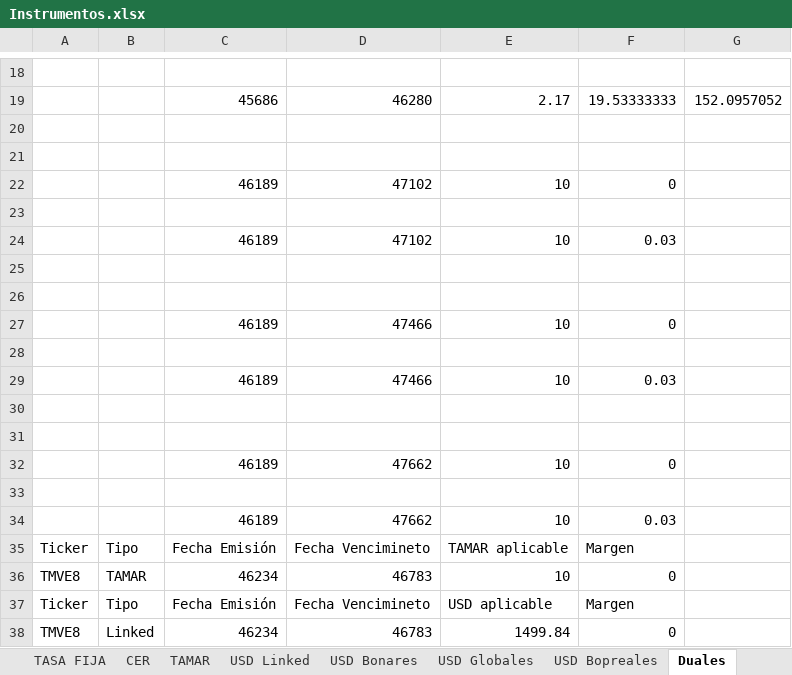
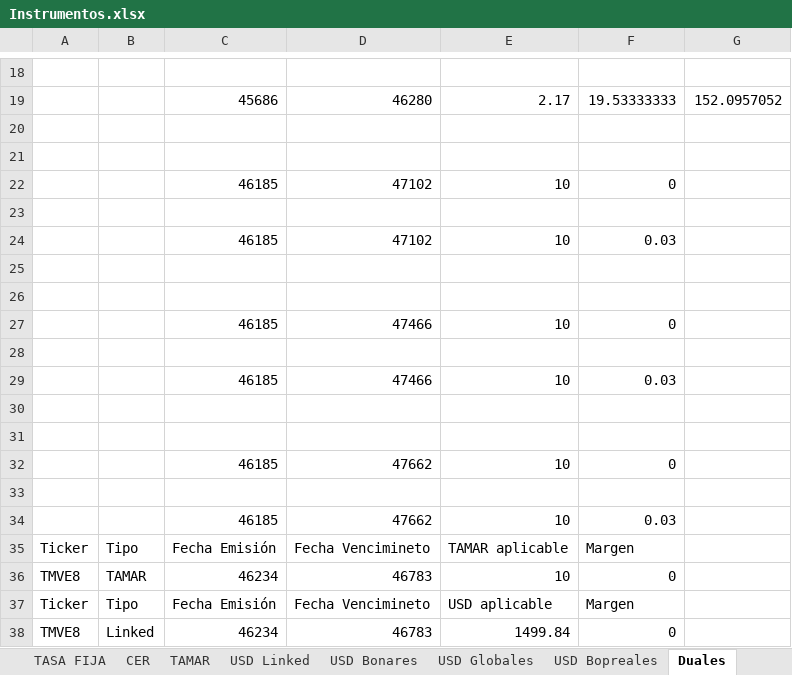
Before and after one commit to Ignacio-Talento/Monitor-SoberanosARG, an Excel workbook: Instrumentos.xlsx, sheet Duales, drawn as a sheet; only a part is shown, gaps mark what is left out; values as stored, in another font and other column widths than the file's, no borders; the diff names each change by its address in the sheet, - before the commit and + after, or states it on an @@ line.

```diff
--- a/Instrumentos.xlsx (sheet Duales)
+++ b/Instrumentos.xlsx (sheet Duales)
-C22: 46189
+C22: 46185
-C24: 46189
+C24: 46185
-C27: 46189
+C27: 46185
-C29: 46189
+C29: 46185
-C32: 46189
+C32: 46185
-C34: 46189
+C34: 46185
```
Also changed, not shown: 2 other files.
